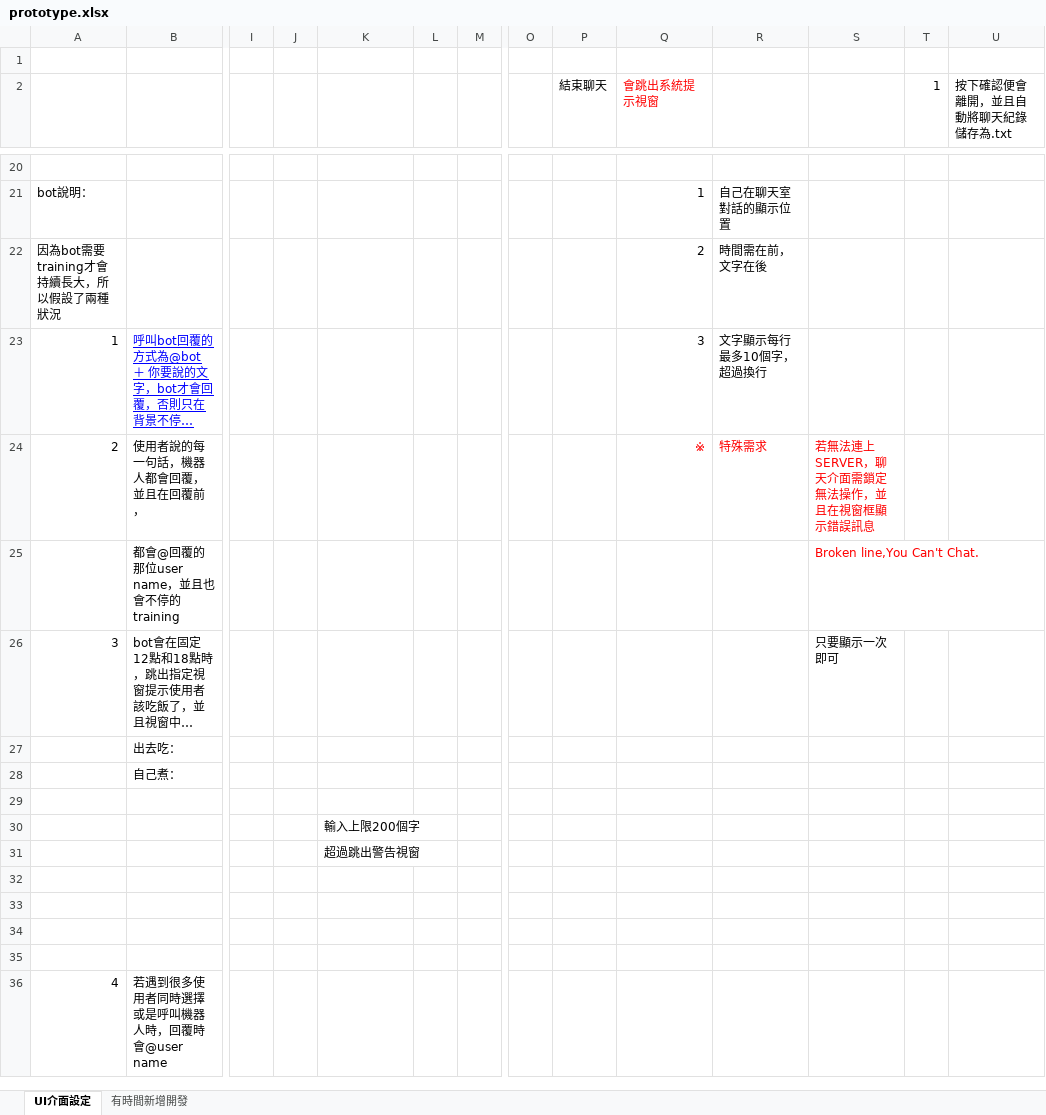
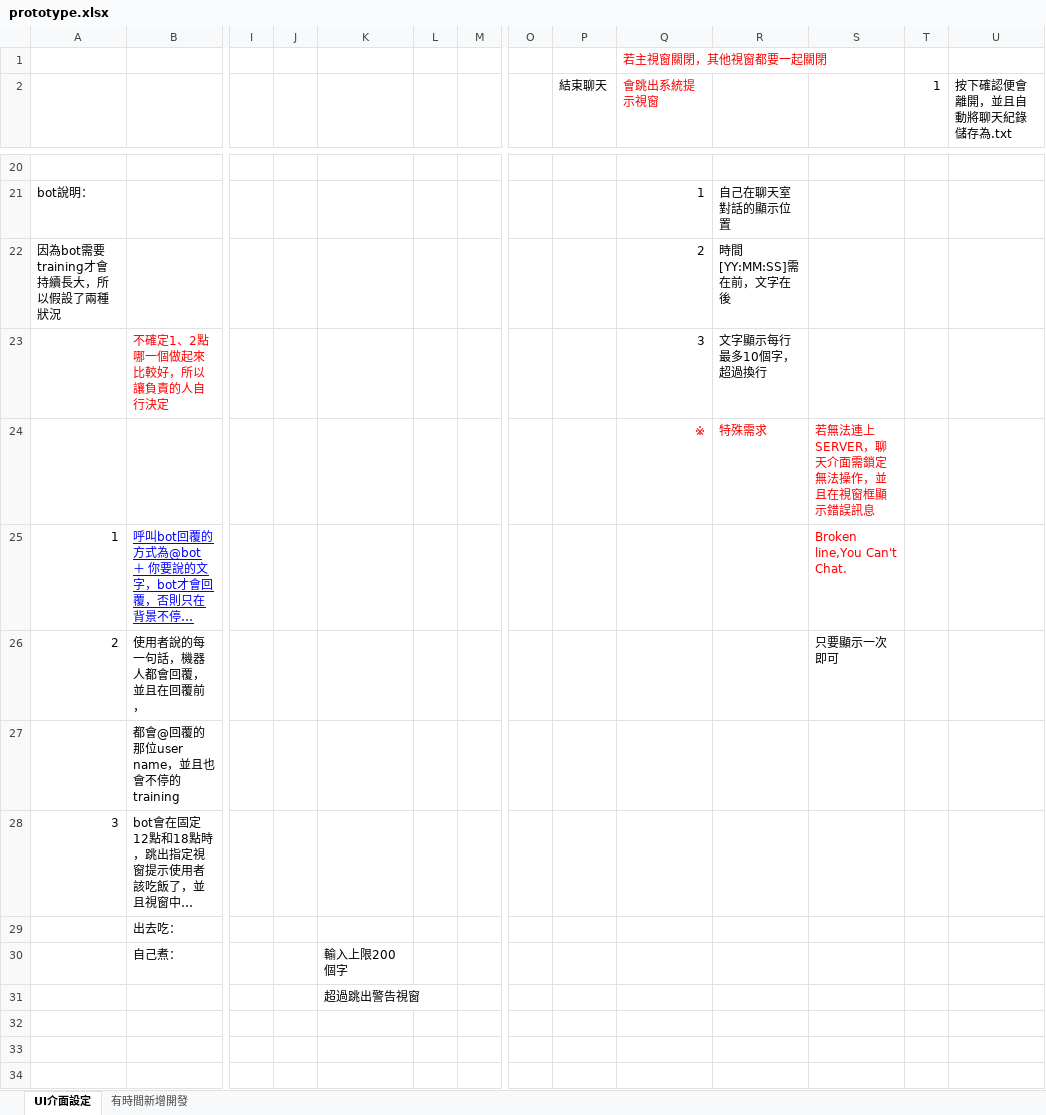
Before and after one commit to haoohaoo/GithubDeom, an Excel workbook: FinalProject/prototype.xlsx, sheet UI介面設定, drawn as a sheet; only a part is shown, gaps mark what is left out; the shorter side is filled out with more unchanged rows; long unchanged cells end in …; values as stored, in another font and other column widths than the file's, no borders; charts and pictures not drawn; addresses are those after the commit; rows hold the shown columns only; the diff names each change by its address in the sheet, - before the commit and + after, or states it on an @@ line.

Commit message:
1.修改過的

```diff
--- a/FinalProject/prototype.xlsx (sheet UI介面設定)
+++ b/FinalProject/prototype.xlsx (sheet UI介面設定)
-Q1: (empty)
+Q1: 若主視窗關閉，其他視窗都要一起關閉
-R22: 時間需在前，文字在後
+R22: 時間[YY:MM:SS]需在前，文字在後
+row 23:  | 不確定1、2點哪一個做起來比較好，所以讓負責的人自行決定 |  |  |  |  |  |  |  | 3 | 文字顯示每行最多10個字，超過換行
+row 24:  |  |  |  |  |  |  |  |  | ※ | 特殊需求 | 若無法連上SERVER，聊天介面需鎖定無法操作，並且在視窗框顯示錯誤訊息
-Q25: 3
+Q25: (empty)
-R25: 文字顯示每行最多10個字，超過換行
+R25: (empty)
-S25: (empty)
+S25: Broken line,You Can't Chat.
-Q26: ※
+Q26: (empty)
-R26: 特殊需求
+R26: (empty)
-S26: 若無法連上SERVER，聊天介面需鎖定無法操作，並且在視窗框顯示錯誤訊息
+S26: 只要顯示一次即可
-S26 text colour: #FF0000
+S26 text colour: black
-S27: Broken line,You Can't Chat.
+S27: (empty)
-S28: 只要顯示一次即可
+S28: (empty)
-K30: (empty)
+K30: 輸入上限200個字
-K31: (empty)
+K31: 超過跳出警告視窗
-K32: 輸入上限200個字
+K32: (empty)
-K33: 超過跳出警告視窗
+K33: (empty)
```
Also changed, not shown: sheet 有時間新增開發, charts or pictures.
